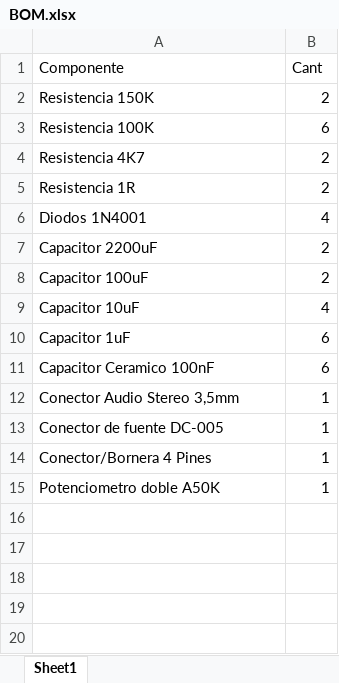
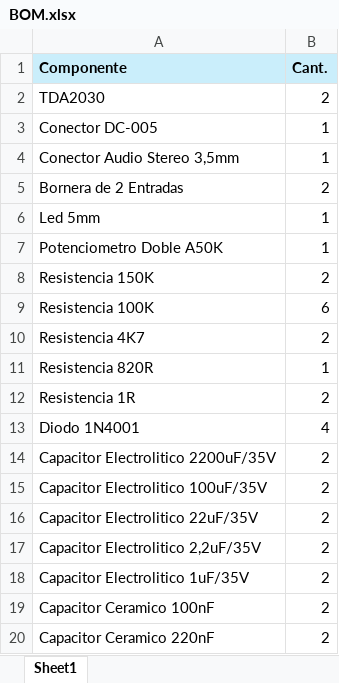
Before and after one commit to EmanuelDecima/AmplificadorStereoTDA2030, an Excel workbook: Doc/BOM.xlsx, sheet Sheet1, drawn as a sheet; values as stored, in another font and other column widths than the file's, no borders; charts and pictures and table styles not drawn; removed rows and columns are numbered as before the commit, all else as after; the diff names each change by its address in the sheet, - before the commit and + after, or states it on an @@ line.

```diff
--- a/Doc/BOM.xlsx (sheet Sheet1)
+++ b/Doc/BOM.xlsx (sheet Sheet1)
@@ A1:B1 fill: none → #CAEEFB, bold: off → on @@
-B1: Cant
+B1: Cant.
+row 2: TDA2030 | 2
+row 3: Conector DC-005 | 1
@@ row 12 moved to row 4: Conector Audio Stereo 3,5mm @@
+row 5: Bornera de 2 Entradas | 2
+row 6: Led 5mm | 1
+row 7: Potenciometro Doble A50K | 1
+row 11: Resistencia 820R | 1
-A13 (Componente): Diodos 1N4001
+A13 (Componente): Diodo 1N4001
-A14 (Componente): Capacitor 2200uF
+A14 (Componente): Capacitor Electrolitico 2200uF/35V
-A15 (Componente): Capacitor 100uF
+A15 (Componente): Capacitor Electrolitico 100uF/35V
-row 9: Capacitor 10uF | 4
-row 10: Capacitor 1uF | 6
+row 16: Capacitor Electrolitico 22uF/35V | 2
+row 17: Capacitor Electrolitico 2,2uF/35V | 2
+row 18: Capacitor Electrolitico 1uF/35V | 2
-B19 (Cant.): 6
+B19 (Cant.): 2
-row 13: Conector de fuente DC-005 | 1
-row 14: Conector/Bornera 4 Pines | 1
-row 15: Potenciometro doble A50K | 1
+row 20: Capacitor Ceramico 220nF | 2
```
Also changed, not shown: charts or pictures, 9 other files.
